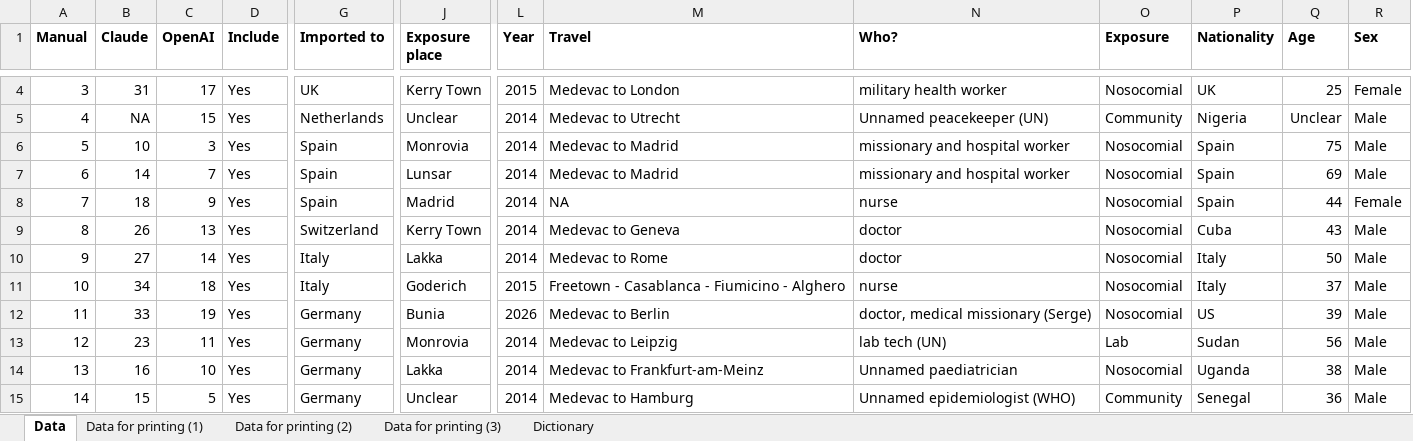
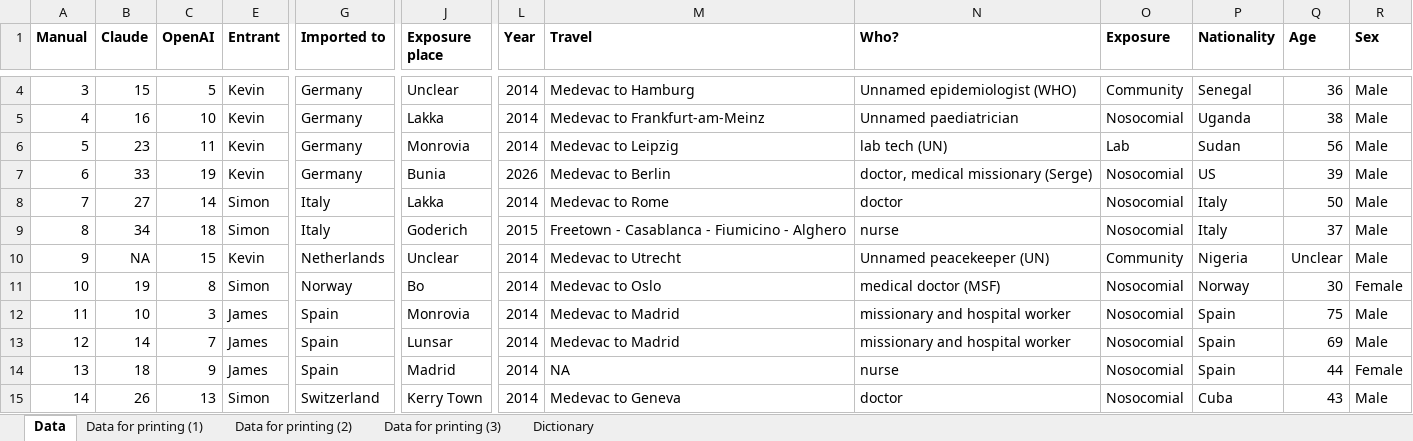
Before and after one commit to cmmid/ebola-importation, an Excel workbook: manual/Ebola cases imported into Europe.xlsx, sheet Data, drawn as a sheet; only a part is shown, gaps mark what is left out; values as stored, in another font and other column widths than the file's, no borders; removed rows and columns are numbered as before the commit, all else as after; rows hold the shown columns only; the diff covers the shown part only; the diff names each change by its address in the sheet, - before the commit and + after, or states it on an @@ line.

```diff
--- a/manual/Ebola cases imported into Europe.xlsx (sheet Data)
+++ b/manual/Ebola cases imported into Europe.xlsx (sheet Data)
@@ column D (Include) hidden, rows 4-9: all Yes @@
@@ column E (Entrant) unhidden, row 4: Kevin; row 10: Kevin; rows 12-15: James | James | James | Simon @@
-B4 (Claude): 31
+B4 (Claude): 15
-C4 (OpenAI): 17
+C4 (OpenAI): 5
-G4 (Imported to): UK
+G4 (Imported to): Germany
-J4 (Exposure place): Kerry Town
+J4 (Exposure place): Unclear
-L4 (Year): 2015
+L4 (Year): 2014
-M4 (Travel): Medevac to London
+M4 (Travel): Medevac to Hamburg
-N4 (Who?): military health worker
+N4 (Who?): Unnamed epidemiologist (WHO)
-O4 (Exposure): Nosocomial
+O4 (Exposure): Community
-P4 (Nationality): UK
+P4 (Nationality): Senegal
-Q4 (Age): 25
+Q4 (Age): 36
-R4 (Sex): Female
+R4 (Sex): Male
+row 5: 4 | 16 | 10 | Kevin | Germany | Lakka | 2014 | Medevac to Frankfurt-am-Meinz | Unnamed paediatrician | Nosocomial | Uganda | 38 | Male
+row 6: 5 | 23 | 11 | Kevin | Germany | Monrovia | 2014 | Medevac to Leipzig | lab tech (UN) | Lab | Sudan | 56 | Male
+row 7: 6 | 33 | 19 | Kevin | Germany | Bunia | 2026 | Medevac to Berlin | doctor, medical missionary (Serge) | Nosocomial | US | 39 | Male
+row 8: 7 | 27 | 14 | Simon | Italy | Lakka | 2014 | Medevac to Rome | doctor | Nosocomial | Italy | 50 | Male
+row 9: 8 | 34 | 18 | Simon | Italy | Goderich | 2015 | Freetown - Casablanca - Fiumicino - Alghero | nurse | Nosocomial | Italy | 37 | Male
-A10 (Manual): 4
+A10 (Manual): 9
+row 11: 10 | 19 | 8 | Simon | Norway | Bo | 2014 | Medevac to Oslo | medical doctor (MSF) | Nosocomial | Norway | 30 | Female
-A12 (Manual): 5
+A12 (Manual): 11
-A13 (Manual): 6
+A13 (Manual): 12
-A14 (Manual): 7
+A14 (Manual): 13
-A15 (Manual): 8
+A15 (Manual): 14
-row 10: 9 | 27 | 14 | Yes | Italy | Lakka | 2014 | Medevac to Rome | doctor | Nosocomial | Italy | 50 | Male
-row 11: 10 | 34 | 18 | Yes | Italy | Goderich | 2015 | Freetown - Casablanca - Fiumicino - Alghero | nurse | Nosocomial | Italy | 37 | Male
-row 12: 11 | 33 | 19 | Yes | Germany | Bunia | 2026 | Medevac to Berlin | doctor, medical missionary (Serge) | Nosocomial | US | 39 | Male
-row 13: 12 | 23 | 11 | Yes | Germany | Monrovia | 2014 | Medevac to Leipzig | lab tech (UN) | Lab | Sudan | 56 | Male
-row 14: 13 | 16 | 10 | Yes | Germany | Lakka | 2014 | Medevac to Frankfurt-am-Meinz | Unnamed paediatrician | Nosocomial | Uganda | 38 | Male
-row 15: 14 | 15 | 5 | Yes | Germany | Unclear | 2014 | Medevac to Hamburg | Unnamed epidemiologist (WHO) | Community | Senegal | 36 | Male
```
Also changed, not shown: 12 added rows, 10 removed rows and 149 edited cells elsewhere in this sheet, sheet Data for printing (2), sheet Data for printing (1), sheet Data for printing (3), 8 other files.
